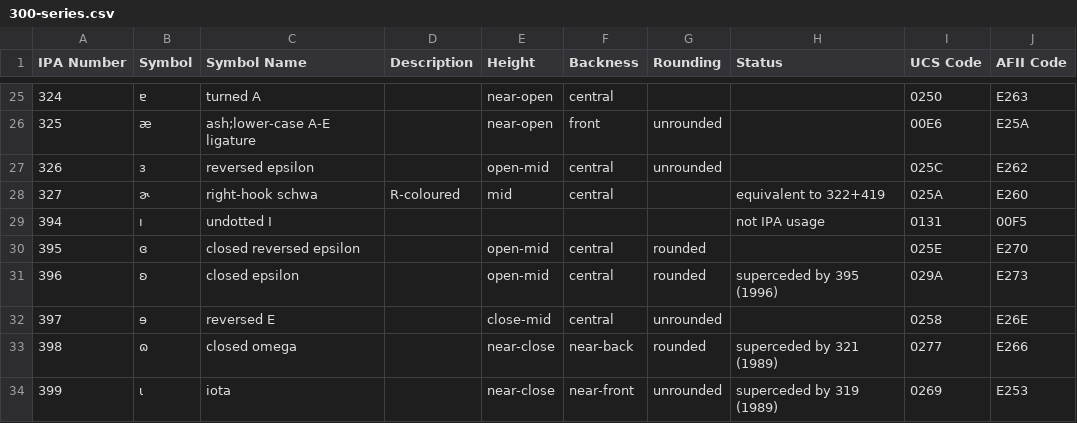
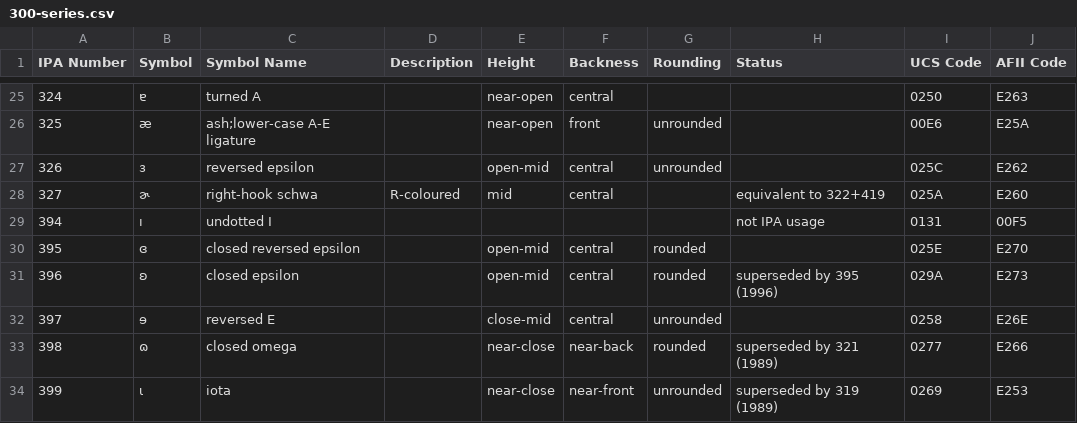
Before and after one commit to AdamSteffanick/ipa-data, a CSV file: datasets/300-series.csv, drawn as a sheet; only a part is shown, gaps mark what is left out.

```diff
--- a/datasets/300-series.csv
+++ b/datasets/300-series.csv
@@ -30,5 +30,5 @@ IPA Number,Symbol,Symbol Name,Description,Height,Backness,Rounding,Status,UCS Co
 395,ɞ,closed reversed epsilon,,open-mid,central,rounded,,025E,E270
-396,ʚ,closed epsilon,,open-mid,central,rounded,superceded by 395 (1996),029A,E273
+396,ʚ,closed epsilon,,open-mid,central,rounded,superseded by 395 (1996),029A,E273
 397,ɘ,reversed E,,close-mid,central,unrounded,,0258,E26E
-398,ɷ,closed omega,,near-close,near-back,rounded,superceded by 321 (1989),0277,E266
-399,ɩ,iota,,near-close,near-front,unrounded,superceded by 319 (1989),0269,E253
+398,ɷ,closed omega,,near-close,near-back,rounded,superseded by 321 (1989),0277,E266
+399,ɩ,iota,,near-close,near-front,unrounded,superseded by 319 (1989),0269,E253
```
Also changed, not shown: datasets/200-series.csv, datasets/400-series.csv.
